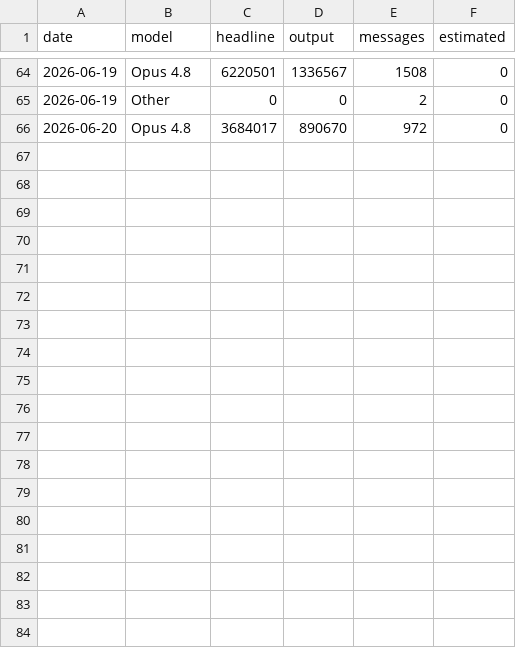
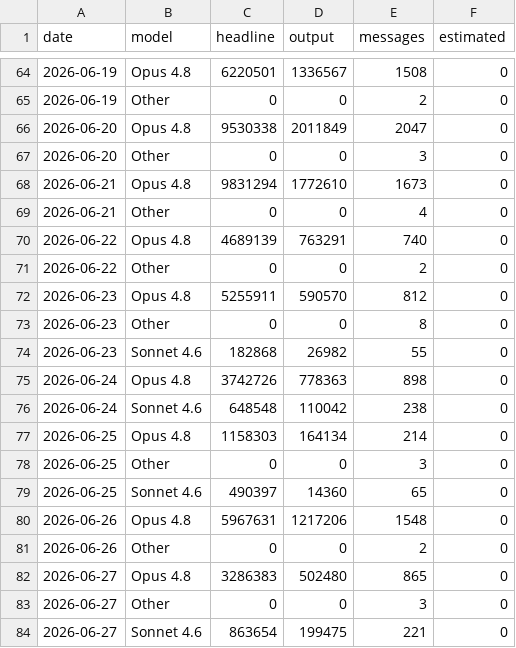
Before and after one commit to actions-gateway/github-actions-gateway, a CSV file: claude-usage/data/model_daily.csv, drawn as a sheet; only a part is shown, gaps mark what is left out; the diff covers the shown part only.

Commit message:
chore(claude-usage): refresh metrics snapshot to 2026-07-03 (day 48)
Re-ran compute_metrics.py over 325 transcripts (through 2026-07-03) and
re-rendered all charts from the updated CSVs. Headline tokens 114.7M -> 187.7M
(185.2M measured + 2.5M backfill), commits 792 -> 965, tests 547 -> 976,
cache reuse ~42x -> ~45x. Rolled the README frozen-snapshot column and chart
captions forward from day 35 to day 48.

```diff
--- a/claude-usage/data/model_daily.csv
+++ b/claude-usage/data/model_daily.csv
@@ -65,2 +65,20 @@ date,model,headline,output,messages,estimated
 2026-06-19,Other,0,0,2,0
-2026-06-20,Opus 4.8,3684017,890670,972,0
+2026-06-20,Opus 4.8,9530338,2011849,2047,0
+2026-06-20,Other,0,0,3,0
+2026-06-21,Opus 4.8,9831294,1772610,1673,0
+2026-06-21,Other,0,0,4,0
+2026-06-22,Opus 4.8,4689139,763291,740,0
+2026-06-22,Other,0,0,2,0
+2026-06-23,Opus 4.8,5255911,590570,812,0
+2026-06-23,Other,0,0,8,0
+2026-06-23,Sonnet 4.6,182868,26982,55,0
+2026-06-24,Opus 4.8,3742726,778363,898,0
+2026-06-24,Sonnet 4.6,648548,110042,238,0
+2026-06-25,Opus 4.8,1158303,164134,214,0
+2026-06-25,Other,0,0,3,0
+2026-06-25,Sonnet 4.6,490397,14360,65,0
+2026-06-26,Opus 4.8,5967631,1217206,1548,0
+2026-06-26,Other,0,0,2,0
+2026-06-27,Opus 4.8,3286383,502480,865,0
+2026-06-27,Other,0,0,3,0
+2026-06-27,Sonnet 4.6,863654,199475,221,0
```
Also changed, not shown: 11 added rows elsewhere in this file, claude-usage/data/git_metrics.csv, claude-usage/data/token_metrics.csv, 14 other files.
